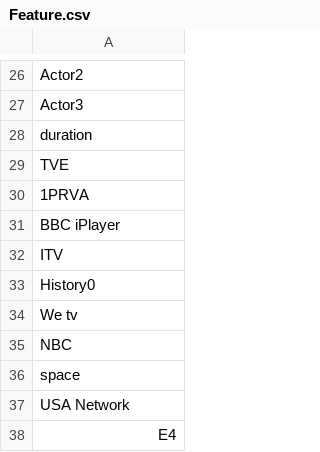
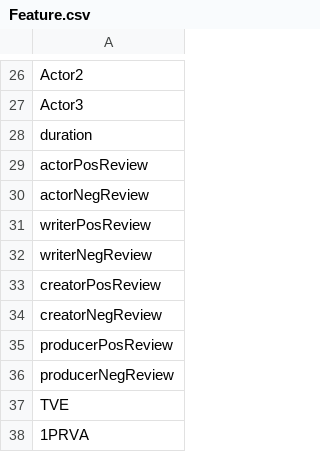
Before and after one commit to h3753880/BehindTheTV, a CSV file: Feature.csv, drawn as a sheet; only a part is shown, gaps mark what is left out; the shorter side is filled out with more unchanged rows; the diff names each change by its address in the sheet, - before the commit and + after, or states it on an @@ line.

```diff
--- a/Feature.csv
+++ b/Feature.csv
+row 29: actorPosReview
+row 30: actorNegReview
+row 31: writerPosReview
+row 32: writerNegReview
+row 33: creatorPosReview
+row 34: creatorNegReview
+row 35: producerPosReview
+row 36: producerNegReview
```
Also changed, not shown: 9 other files.
